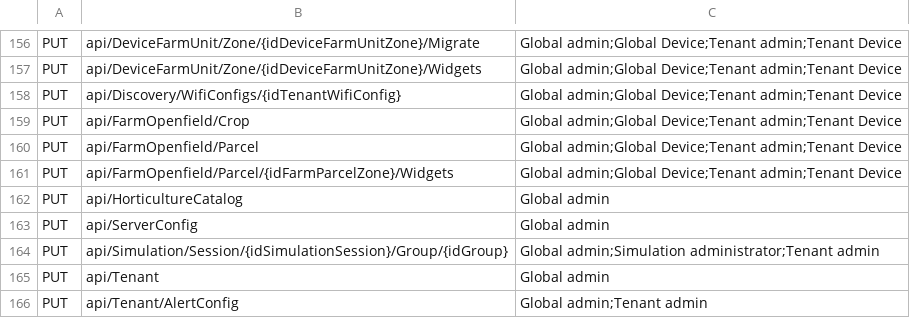
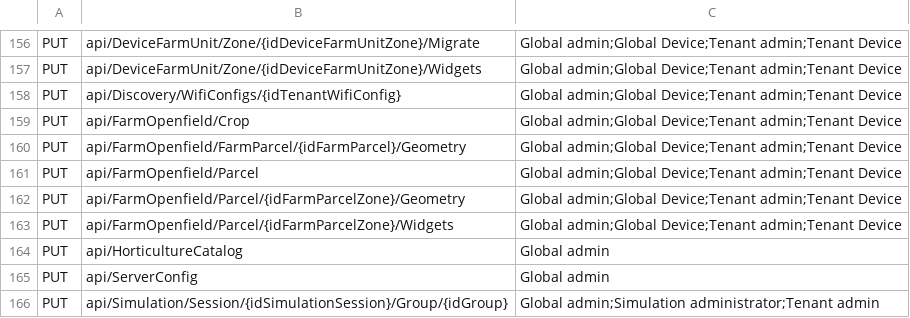
Before and after one commit to dopiskur/AgrumyService, a CSV file: Agrumy.Api.Tests/TestVectors/role_endpoint_matrix.csv, drawn as a sheet; only a part is shown, gaps mark what is left out; the shorter side is filled out with more unchanged rows; the diff names each change by its address in the sheet, - before the commit and + after, or states it on an @@ line.

```diff
--- a/Agrumy.Api.Tests/TestVectors/role_endpoint_matrix.csv
+++ b/Agrumy.Api.Tests/TestVectors/role_endpoint_matrix.csv
+row 160: PUT | api/FarmOpenfield/FarmParcel/{idFarmParcel}/Geometry | Global admin;Global Device;Tenant admin;Tenant Device
+row 162: PUT | api/FarmOpenfield/Parcel/{idFarmParcelZone}/Geometry | Global admin;Global Device;Tenant admin;Tenant Device
```
Also changed, not shown: 21 other files.
